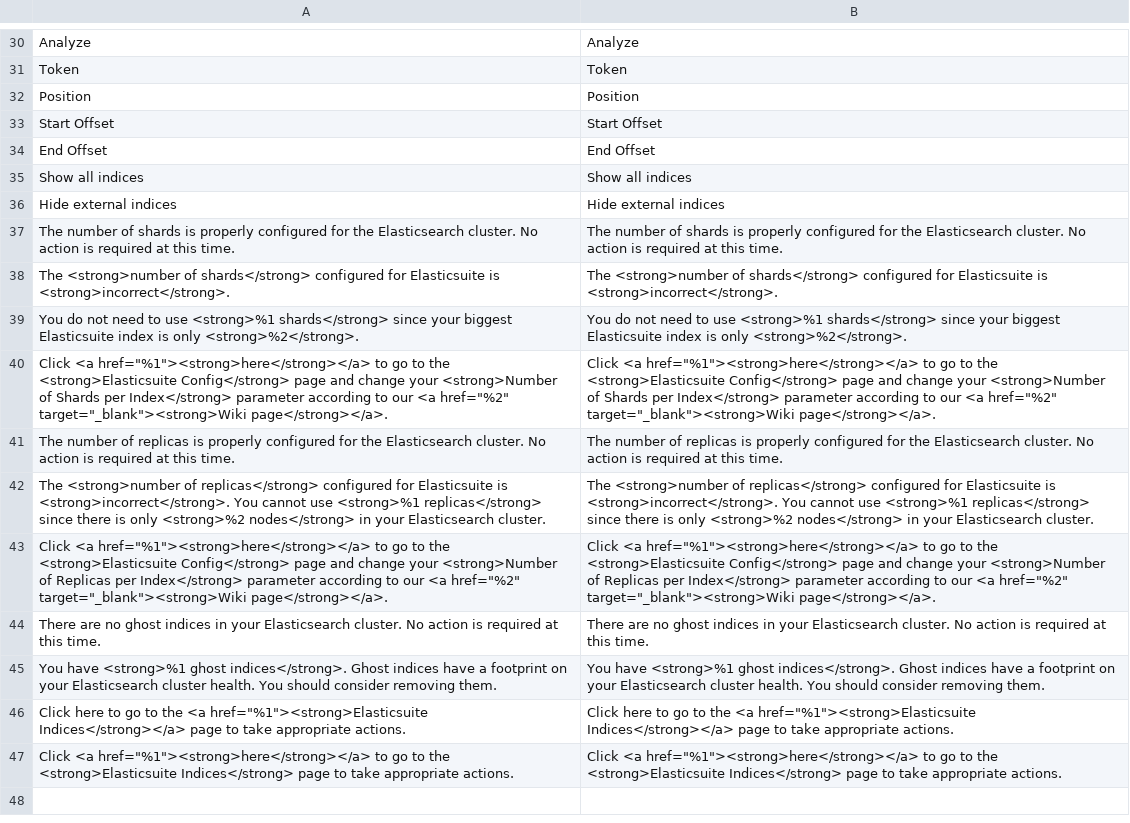
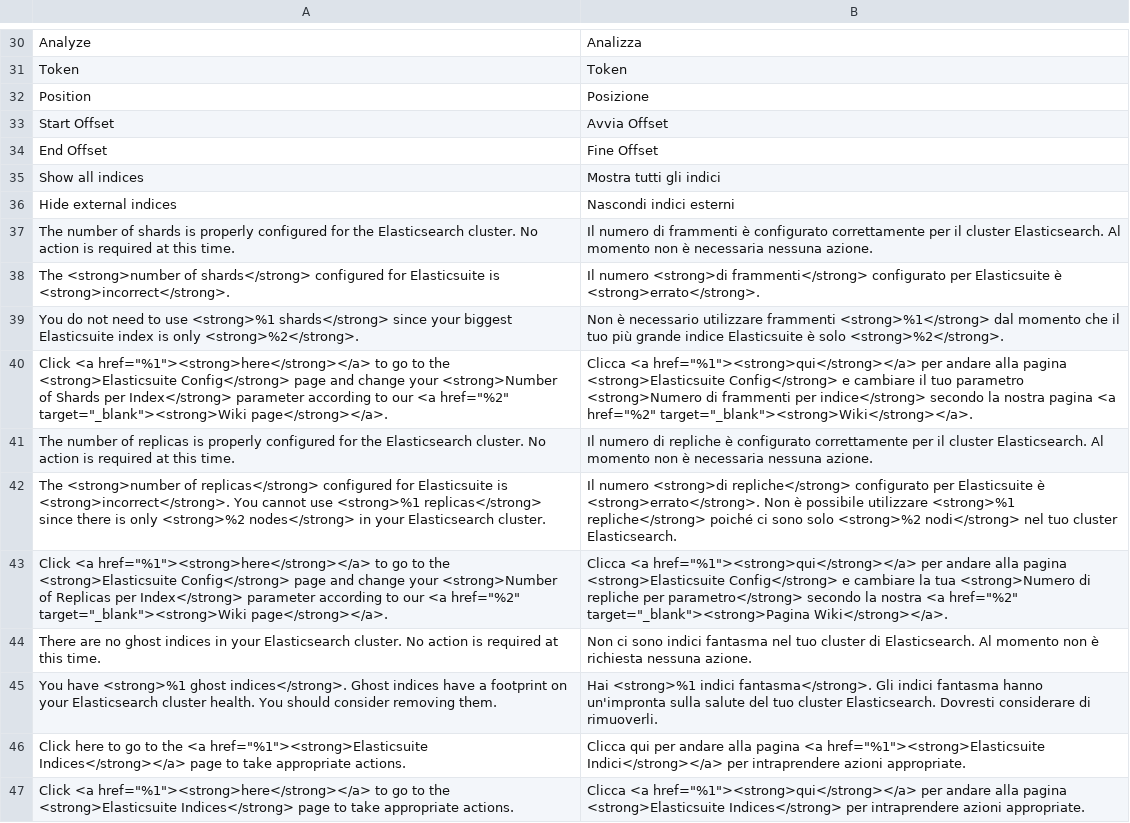
Before and after one commit to experius/elasticsuite, a CSV file: src/module-elasticsuite-indices/i18n/it_IT.csv, drawn as a sheet; only a part is shown, gaps mark what is left out; the diff covers the shown part only; the diff names each change by its address in the sheet, - before the commit and + after, or states it on an @@ line.

```diff
--- a/src/module-elasticsuite-indices/i18n/it_IT.csv
+++ b/src/module-elasticsuite-indices/i18n/it_IT.csv
-B30: Analyze
+B30: Analizza
-B32: Position
+B32: Posizione
-B33: Start Offset
+B33: Avvia Offset
-B34: End Offset
+B34: Fine Offset
-B35: Show all indices
+B35: Mostra tutti gli indici
-B36: Hide external indices
+B36: Nascondi indici esterni
-B37: The number of shards is properly configured for the Elasticsearch cluster. No action is required at this time.
+B37: Il numero di frammenti è configurato correttamente per il cluster Elasticsearch. Al momento non è necessaria nessuna azione.
-B38: The <strong>number of shards</strong> configured for Elasticsuite is <strong>incorrect</strong>.
+B38: Il numero <strong>di frammenti</strong> configurato per Elasticsuite è <strong>errato</strong>.
-B39: You do not need to use <strong>%1 shards</strong> since your biggest Elasticsuite index is only <strong>%2</strong>.
+B39: Non è necessario utilizzare frammenti <strong>%1</strong> dal momento che il tuo più grande indice Elasticsuite è solo <strong>%2</strong>.
-B40: Click <a href="%1"><strong>here</strong></a> to go to the <strong>Elasticsuite Config</strong> page and change your <strong>Number of Shards per Index</strong> parameter according to our <a href="%2" target="_blank"><strong>Wiki page</strong></a>.
+B40: Clicca <a href="%1"><strong>qui</strong></a> per andare alla pagina <strong>Elasticsuite Config</strong> e cambiare il tuo parametro <strong>Numero di frammenti per indice</strong> secondo la nostra pagina <a href="%2" target="_blank"><strong>Wiki</strong></a>.
-B41: The number of replicas is properly configured for the Elasticsearch cluster. No action is required at this time.
+B41: Il numero di repliche è configurato correttamente per il cluster Elasticsearch. Al momento non è necessaria nessuna azione.
-B42: The <strong>number of replicas</strong> configured for Elasticsuite is <strong>incorrect</strong>. You cannot use <strong>%1 replicas</strong> since there is only <strong>%2 nodes</strong> in your Elasticsearch cluster.
+B42: Il numero <strong>di repliche</strong> configurato per Elasticsuite è <strong>errato</strong>. Non è possibile utilizzare <strong>%1 repliche</strong> poiché ci sono solo <strong>%2 nodi</strong> nel tuo cluster Elasticsearch.
-B43: Click <a href="%1"><strong>here</strong></a> to go to the <strong>Elasticsuite Config</strong> page and change your <strong>Number of Replicas per Index</strong> parameter according to our <a href="%2" target="_blank"><strong>Wiki page</strong></a>.
+B43: Clicca <a href="%1"><strong>qui</strong></a> per andare alla pagina <strong>Elasticsuite Config</strong> e cambiare la tua <strong>Numero di repliche per parametro</strong> secondo la nostra <a href="%2" target="_blank"><strong>Pagina Wiki</strong></a>.
-B44: There are no ghost indices in your Elasticsearch cluster. No action is required at this time.
+B44: Non ci sono indici fantasma nel tuo cluster di Elasticsearch. Al momento non è richiesta nessuna azione.
-B45: You have <strong>%1 ghost indices</strong>. Ghost indices have a footprint on your Elasticsearch cluster health. You should consider removing them.
+B45: Hai <strong>%1 indici fantasma</strong>. Gli indici fantasma hanno un'impronta sulla salute del tuo cluster Elasticsearch. Dovresti considerare di rimuoverli.
-B46: Click here to go to the <a href="%1"><strong>Elasticsuite Indices</strong></a> page to take appropriate actions.
+B46: Clicca qui per andare alla pagina <a href="%1"><strong>Elasticsuite Indici</strong></a> per intraprendere azioni appropriate.
-B47: Click <a href="%1"><strong>here</strong></a> to go to the <strong>Elasticsuite Indices</strong> page to take appropriate actions.
+B47: Clicca <a href="%1"><strong>qui</strong></a> per andare alla pagina <strong>Elasticsuite Indices</strong> per intraprendere azioni appropriate.
```
Also changed, not shown: 24 edited cells elsewhere in this file.
